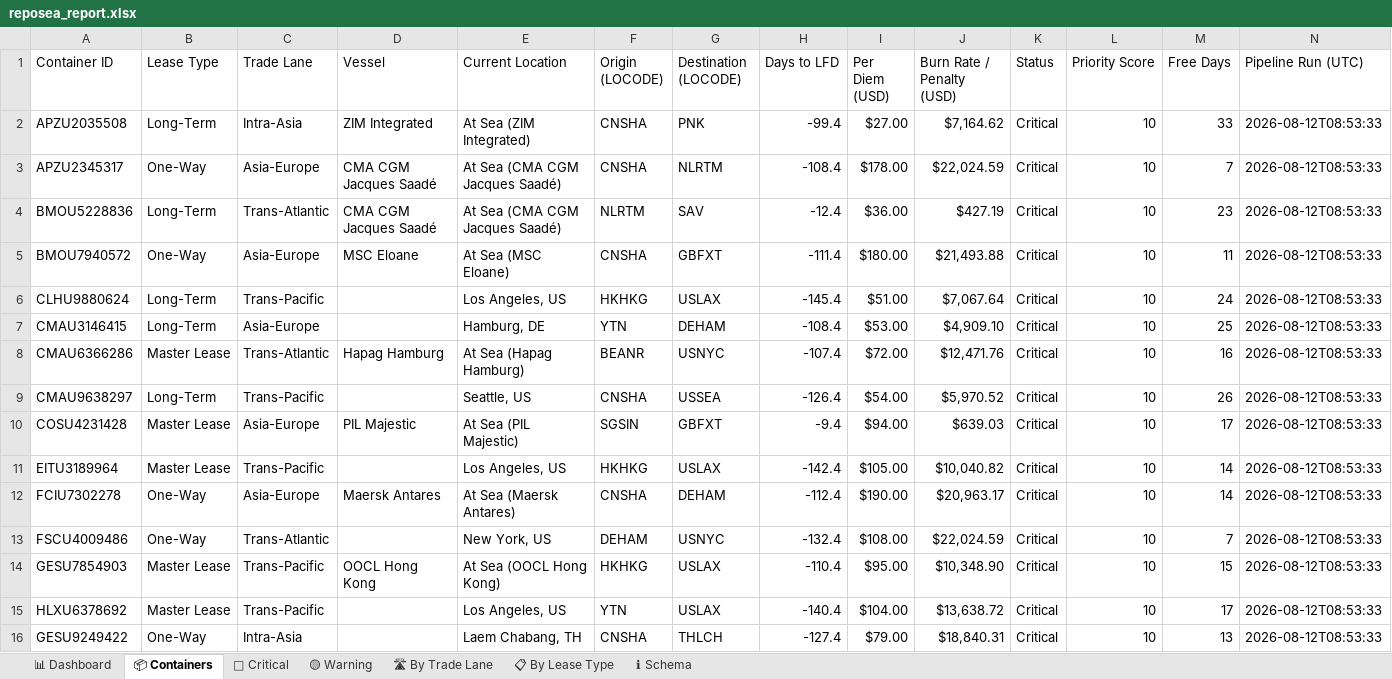
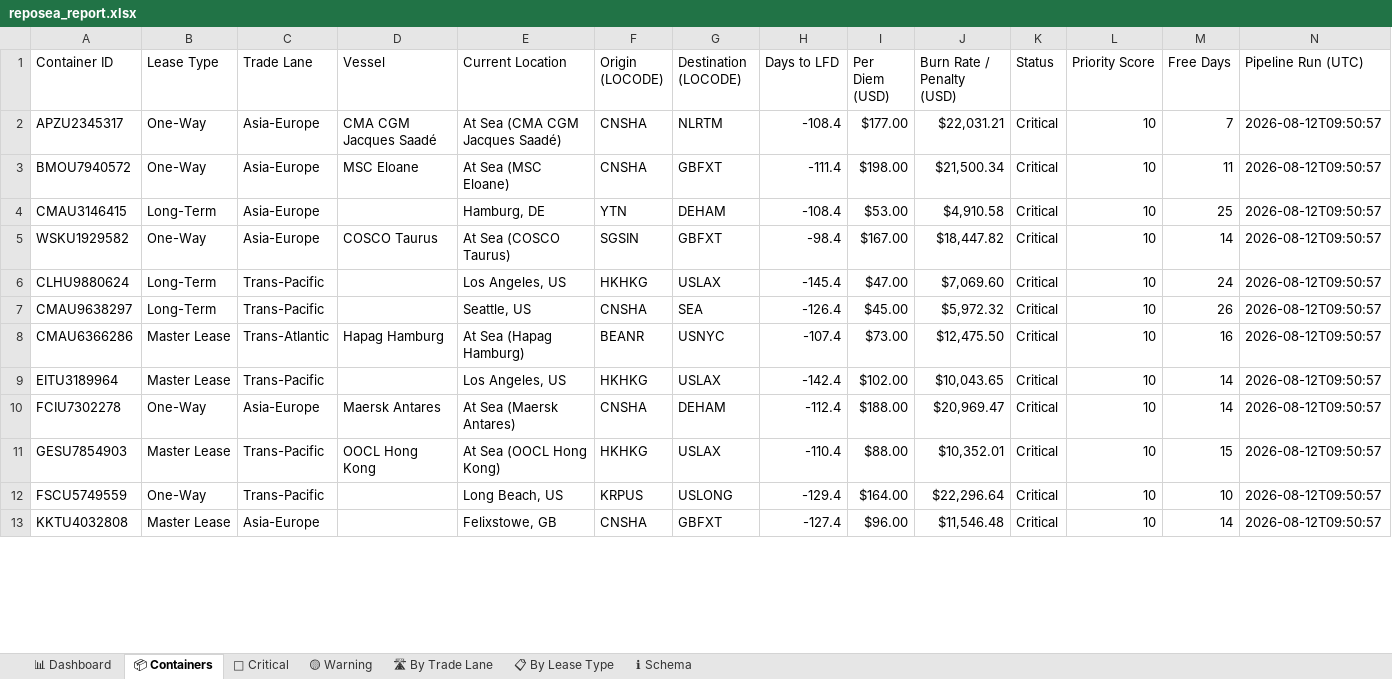
Before and after one commit to rahulmistry18/-Reposea_container_optimizer, an Excel workbook: data/exports/reposea_report.xlsx, sheet 📦 Containers, drawn as a sheet; only a part is shown; values as stored, in another font and other column widths than the file's, no cell formats; table styles not drawn; removed rows and columns are numbered as before the commit, all else as after; the diff covers the shown part only; the diff names each change by its address in the sheet, - before the commit and + after, or states it on an @@ line.

Commit message:
chore(data): pipeline run 2026-08-11T23:50:59Z [skip ci]

```diff
--- a/data/exports/reposea_report.xlsx (sheet 📦 Containers)
+++ b/data/exports/reposea_report.xlsx (sheet 📦 Containers)
-row 2: APZU2035508 | Long-Term | Intra-Asia | ZIM Integrated | At Sea (ZIM Integrated) | CNSHA | PNK | -99.4 | $27.00 | $7,164.62 | Critical | 10 | 33 | 2026-08-12T08:53:33
-I2 (Per Diem (USD)): $178.00
+I2 (Per Diem (USD)): $177.00
-J2 (Burn Rate / Penalty (USD)): $22,024.59
+J2 (Burn Rate / Penalty (USD)): $22,031.21
-N2 (Pipeline Run (UTC)): 2026-08-12T08:53:33
+N2 (Pipeline Run (UTC)): 2026-08-12T09:50:57
-row 4: BMOU5228836 | Long-Term | Trans-Atlantic | CMA CGM Jacques Saadé | At Sea (CMA CGM Jacques Saadé) | NLRTM | SAV | -12.4 | $36.00 | $427.19 | Critical | 10 | 23 | 2026-08-12T08:53:33
-I3 (Per Diem (USD)): $180.00
+I3 (Per Diem (USD)): $198.00
-J3 (Burn Rate / Penalty (USD)): $21,493.88
+J3 (Burn Rate / Penalty (USD)): $21,500.34
-N3 (Pipeline Run (UTC)): 2026-08-12T08:53:33
+N3 (Pipeline Run (UTC)): 2026-08-12T09:50:57
-row 6: CLHU9880624 | Long-Term | Trans-Pacific |  | Los Angeles, US | HKHKG | USLAX | -145.4 | $51.00 | $7,067.64 | Critical | 10 | 24 | 2026-08-12T08:53:33
-J4 (Burn Rate / Penalty (USD)): $4,909.10
+J4 (Burn Rate / Penalty (USD)): $4,910.58
-N4 (Pipeline Run (UTC)): 2026-08-12T08:53:33
+N4 (Pipeline Run (UTC)): 2026-08-12T09:50:57
+row 5: WSKU1929582 | One-Way | Asia-Europe | COSCO Taurus | At Sea (COSCO Taurus) | SGSIN | GBFXT | -98.4 | $167.00 | $18,447.82 | Critical | 10 | 14 | 2026-08-12T09:50:57
+row 6: CLHU9880624 | Long-Term | Trans-Pacific |  | Los Angeles, US | HKHKG | USLAX | -145.4 | $47.00 | $7,069.60 | Critical | 10 | 24 | 2026-08-12T09:50:57
+row 7: CMAU9638297 | Long-Term | Trans-Pacific |  | Seattle, US | CNSHA | SEA | -126.4 | $45.00 | $5,972.32 | Critical | 10 | 26 | 2026-08-12T09:50:57
-I8 (Per Diem (USD)): $72.00
+I8 (Per Diem (USD)): $73.00
-J8 (Burn Rate / Penalty (USD)): $12,471.76
+J8 (Burn Rate / Penalty (USD)): $12,475.50
-N8 (Pipeline Run (UTC)): 2026-08-12T08:53:33
+N8 (Pipeline Run (UTC)): 2026-08-12T09:50:57
-row 9: CMAU9638297 | Long-Term | Trans-Pacific |  | Seattle, US | CNSHA | USSEA | -126.4 | $54.00 | $5,970.52 | Critical | 10 | 26 | 2026-08-12T08:53:33
-row 10: COSU4231428 | Master Lease | Asia-Europe | PIL Majestic | At Sea (PIL Majestic) | SGSIN | GBFXT | -9.4 | $94.00 | $639.03 | Critical | 10 | 17 | 2026-08-12T08:53:33
-I9 (Per Diem (USD)): $105.00
+I9 (Per Diem (USD)): $102.00
-J9 (Burn Rate / Penalty (USD)): $10,040.82
+J9 (Burn Rate / Penalty (USD)): $10,043.65
-N9:N10 (Pipeline Run (UTC)): 2026-08-12T08:53:33
+N9:N10 (Pipeline Run (UTC)): 2026-08-12T09:50:57
-I10 (Per Diem (USD)): $190.00
+I10 (Per Diem (USD)): $188.00
-J10 (Burn Rate / Penalty (USD)): $20,963.17
+J10 (Burn Rate / Penalty (USD)): $20,969.47
-row 13: FSCU4009486 | One-Way | Trans-Atlantic |  | New York, US | DEHAM | USNYC | -132.4 | $108.00 | $22,024.59 | Critical | 10 | 7 | 2026-08-12T08:53:33
-I11 (Per Diem (USD)): $95.00
+I11 (Per Diem (USD)): $88.00
-J11 (Burn Rate / Penalty (USD)): $10,348.90
+J11 (Burn Rate / Penalty (USD)): $10,352.01
-N11 (Pipeline Run (UTC)): 2026-08-12T08:53:33
+N11 (Pipeline Run (UTC)): 2026-08-12T09:50:57
-row 15: HLXU6378692 | Master Lease | Trans-Pacific |  | Los Angeles, US | YTN | USLAX | -140.4 | $104.00 | $13,638.72 | Critical | 10 | 17 | 2026-08-12T08:53:33
-row 16: GESU9249422 | One-Way | Intra-Asia |  | Laem Chabang, TH | CNSHA | THLCH | -127.4 | $79.00 | $18,840.31 | Critical | 10 | 13 | 2026-08-12T08:53:33
+row 12: FSCU5749559 | One-Way | Trans-Pacific |  | Long Beach, US | KRPUS | USLONG | -129.4 | $164.00 | $22,296.64 | Critical | 10 | 10 | 2026-08-12T09:50:57
+row 13: KKTU4032808 | Master Lease | Asia-Europe |  | Felixstowe, GB | CNSHA | GBFXT | -127.4 | $96.00 | $11,546.48 | Critical | 10 | 14 | 2026-08-12T09:50:57
```
Also changed, not shown: 15 added rows, 12 removed rows and 29 edited cells elsewhere in this sheet, sheet 🔴 Critical, sheet 🛣 By Trade Lane, sheet 📊 Dashboard, sheet 📋 By Lease Type, cell formats, 8 other files.
